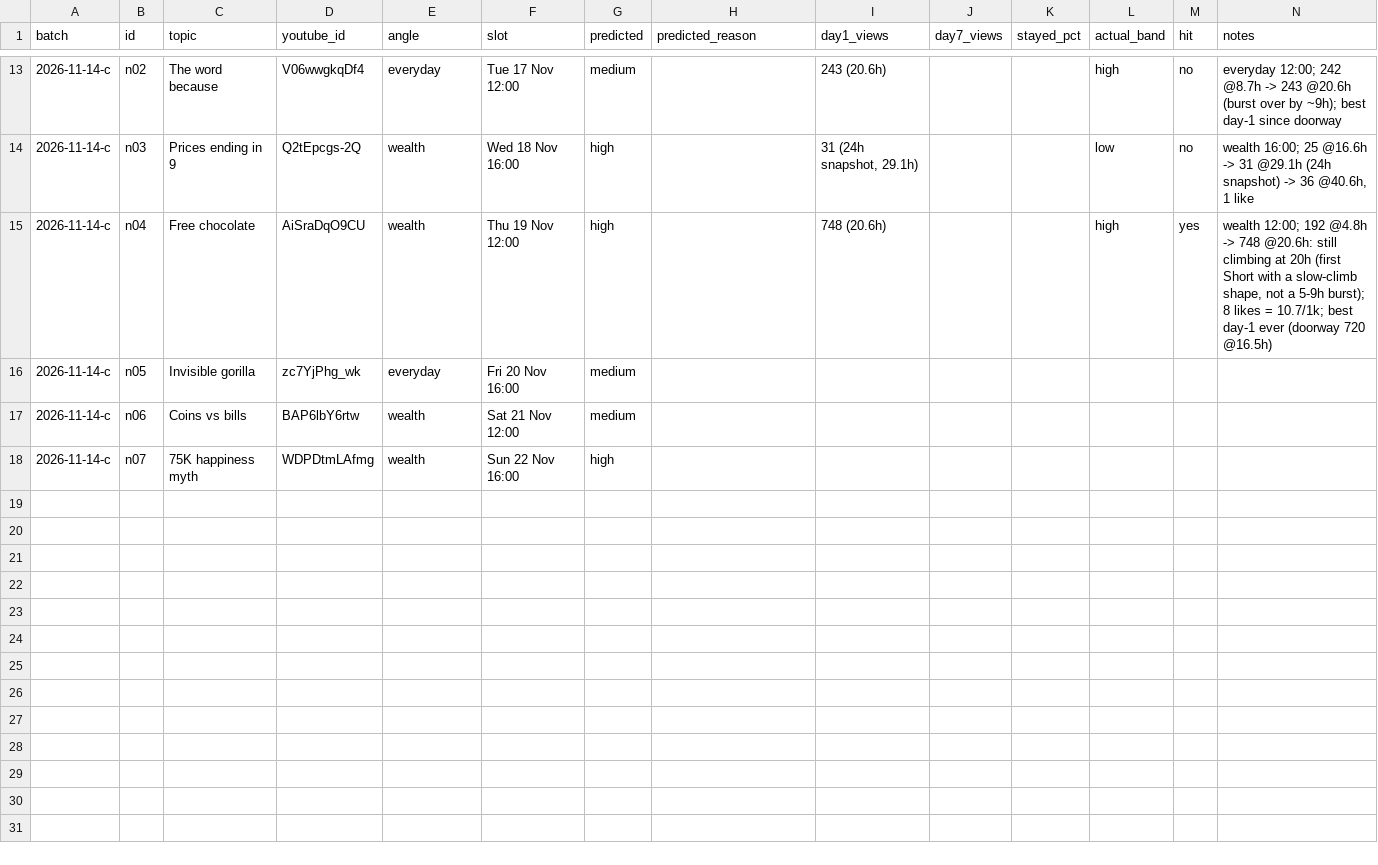
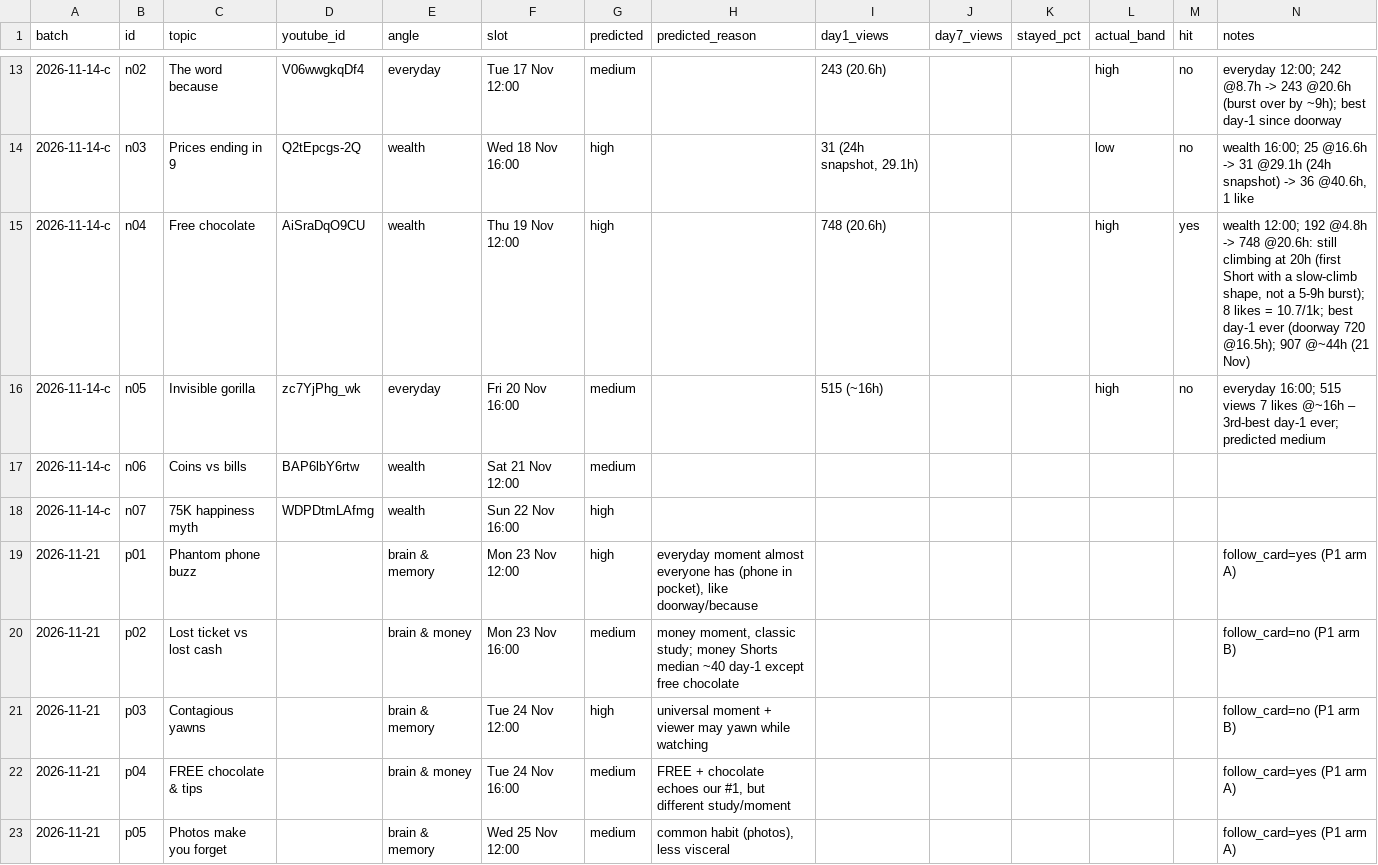
Before and after one commit to poornaprabhugit/psyched-mind-pipeline, a CSV file: memory/predictions.csv, drawn as a sheet; only a part is shown, gaps mark what is left out; the diff covers the shown part only.

```diff
--- a/memory/predictions.csv
+++ b/memory/predictions.csv
@@ -14,5 +14,10 @@ batch,id,topic,youtube_id,angle,slot,predicted,predicted_reason,day1_views,day7_
 2026-11-14-c,n03,Prices ending in 9,Q2tEpcgs-2Q,wealth,Wed 18 Nov 16:00,high,,"31 (24h snapshot, 29.1h)",,,low,no,"wealth 16:00; 25 @16.6h -> 31 @29.1h (24h snapshot) -> 36 @40.6h, 1 like"
-2026-11-14-c,n04,Free chocolate,AiSraDqO9CU,wealth,Thu 19 Nov 12:00,high,,748 (20.6h),,,high,yes,"wealth 12:00; 192 @4.8h -> 748 @20.6h: still climbing at 20h (first Short with a slow-climb shape, not a 5-9h burst); 8 likes = 10.7/1k; best day-1 ever (doorway 720 @16.5h)"
-2026-11-14-c,n05,Invisible gorilla,zc7YjPhg_wk,everyday,Fri 20 Nov 16:00,medium,,,,,,,
+2026-11-14-c,n04,Free chocolate,AiSraDqO9CU,wealth,Thu 19 Nov 12:00,high,,748 (20.6h),,,high,yes,"wealth 12:00; 192 @4.8h -> 748 @20.6h: still climbing at 20h (first Short with a slow-climb shape, not a 5-9h burst); 8 likes = 10.7/1k; best day-1 ever (doorway 720 @16.5h); 907 @~44h (21 Nov)"
+2026-11-14-c,n05,Invisible gorilla,zc7YjPhg_wk,everyday,Fri 20 Nov 16:00,medium,,515 (~16h),,,high,no,everyday 16:00; 515 views 7 likes @~16h – 3rd-best day-1 ever; predicted medium
 2026-11-14-c,n06,Coins vs bills,BAP6lbY6rtw,wealth,Sat 21 Nov 12:00,medium,,,,,,,
 2026-11-14-c,n07,75K happiness myth,WDPDtmLAfmg,wealth,Sun 22 Nov 16:00,high,,,,,,,
+2026-11-21,p01,Phantom phone buzz,,brain & memory,Mon 23 Nov 12:00,high,"everyday moment almost everyone has (phone in pocket), like doorway/because",,,,,,follow_card=yes (P1 arm A)
+2026-11-21,p02,Lost ticket vs lost cash,,brain & money,Mon 23 Nov 16:00,medium,"money moment, classic study; money Shorts median ~40 day-1 except free chocolate",,,,,,follow_card=no (P1 arm B)
+2026-11-21,p03,Contagious yawns,,brain & memory,Tue 24 Nov 12:00,high,universal moment + viewer may yawn while watching,,,,,,follow_card=no (P1 arm B)
+2026-11-21,p04,FREE chocolate & tips,,brain & money,Tue 24 Nov 16:00,medium,"FREE + chocolate echoes our #1, but different study/moment",,,,,,follow_card=yes (P1 arm A)
+2026-11-21,p05,Photos make you forget,,brain & memory,Wed 25 Nov 12:00,medium,"common habit (photos), less visceral",,,,,,follow_card=yes (P1 arm A)
```
Also changed, not shown: 9 added rows and 5 edited cells elsewhere in this file, memory/performance.csv, 4 other files.
